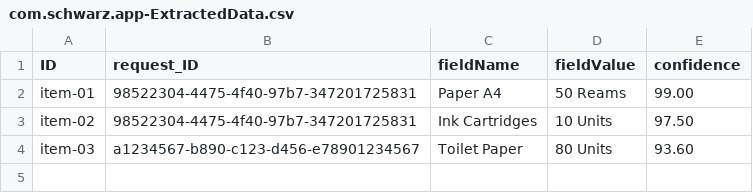
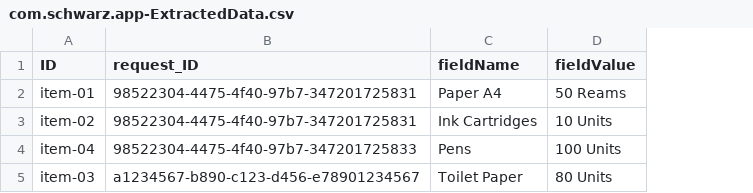
Before and after one commit to MarianKijewski/schwarz-analysis-program, a CSV file: db/data/com.schwarz.app-ExtractedData.csv, drawn as a sheet; removed rows and columns are numbered as before the commit, all else as after; the diff names each change by its address in the sheet, - before the commit and + after, or states it on an @@ line.

```diff
--- a/db/data/com.schwarz.app-ExtractedData.csv
+++ b/db/data/com.schwarz.app-ExtractedData.csv
-column E (confidence), rows 2-4: 99.00 | 97.50 | 93.60
+row 4: item-04 | 98522304-4475-4f40-97b7-347201725833 | Pens | 100 Units
```
Also changed, not shown: db/data/com.schwarz.app-DocumentRequests.csv, 5 other files.
